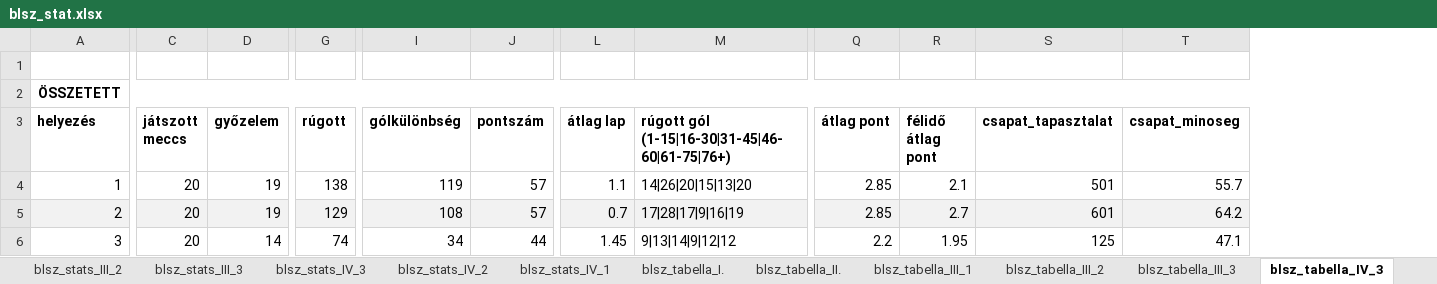
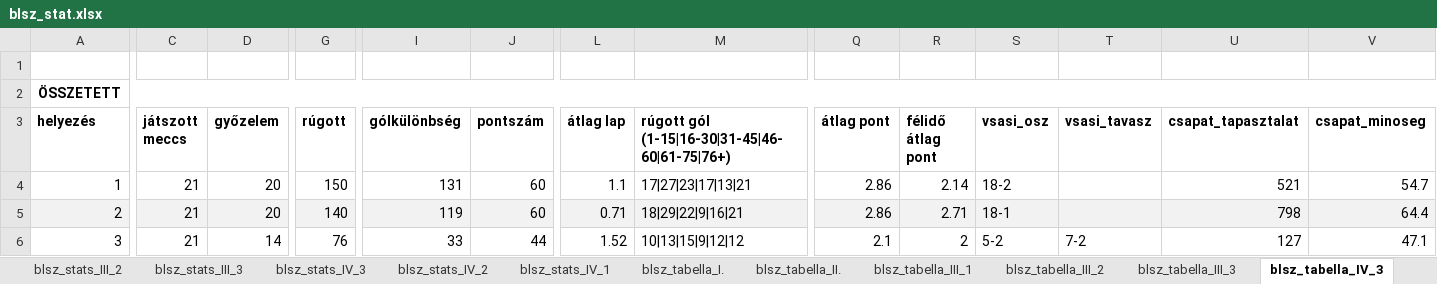
Before and after one commit to akinemazaki/blsz-stat, an Excel workbook: blsz_stat.xlsx, sheet blsz_tabella_IV_3, drawn as a sheet; only a part is shown, gaps mark what is left out; values as stored, in another font and other column widths than the file's, no borders; addresses are those after the commit; the diff covers the shown part only; the diff names each change by its address in the sheet, - before the commit and + after, or states it on an @@ line.

```diff
--- a/blsz_stat.xlsx (sheet blsz_tabella_IV_3)
+++ b/blsz_stat.xlsx (sheet blsz_tabella_IV_3)
+column S (vsasi_osz), rows 4-6: 18-2 | 18-1 | 5-2
+column T (vsasi_tavasz), row 6: 7-2
-C4:C6 (játszott meccs): 20
+C4:C6 (játszott meccs): 21
-D4:D5 (győzelem): 19
+D4:D5 (győzelem): 20
-G4 (rúgott): 138
+G4 (rúgott): 150
-I4 (gólkülönbség): 119
+I4 (gólkülönbség): 131
-J4:J5 (pontszám): 57
+J4:J5 (pontszám): 60
-M4: 14|26|20|15|13|20
+M4: 17|27|23|17|13|21
-Q4:Q5 (átlag pont): 2.85
+Q4:Q5 (átlag pont): 2.86
-R4 (félidő átlag pont): 2.1
+R4 (félidő átlag pont): 2.14
-U4 (csapat_tapasztalat): 501
+U4 (csapat_tapasztalat): 521
-V4 (csapat_minoseg): 55.7
+V4 (csapat_minoseg): 54.7
-G5 (rúgott): 129
+G5 (rúgott): 140
-I5 (gólkülönbség): 108
+I5 (gólkülönbség): 119
-L5 (átlag lap): 0.7
+L5 (átlag lap): 0.71
-M5: 17|28|17|9|16|19
+M5: 18|29|22|9|16|21
-R5 (félidő átlag pont): 2.7
+R5 (félidő átlag pont): 2.71
-U5 (csapat_tapasztalat): 601
+U5 (csapat_tapasztalat): 798
-V5 (csapat_minoseg): 64.2
+V5 (csapat_minoseg): 64.4
-G6 (rúgott): 74
+G6 (rúgott): 76
-I6 (gólkülönbség): 34
+I6 (gólkülönbség): 33
-L6 (átlag lap): 1.45
+L6 (átlag lap): 1.52
-M6: 9|13|14|9|12|12
+M6: 10|13|15|9|12|12
-Q6 (átlag pont): 2.2
+Q6 (átlag pont): 2.1
-R6 (félidő átlag pont): 1.95
+R6 (félidő átlag pont): 2
-U6 (csapat_tapasztalat): 125
+U6 (csapat_tapasztalat): 127
```
Also changed, not shown: 7 added rows, 7 removed rows, 206 edited cells and cell formats elsewhere in this sheet, sheet blsz_stats_II., sheet blsz_stats_I., sheet blsz_stats_III_3, sheet blsz_stats_III_1, sheet blsz_stats_IV_3, sheet blsz_stats_III_2, 9 more sheets, hidden cells.
